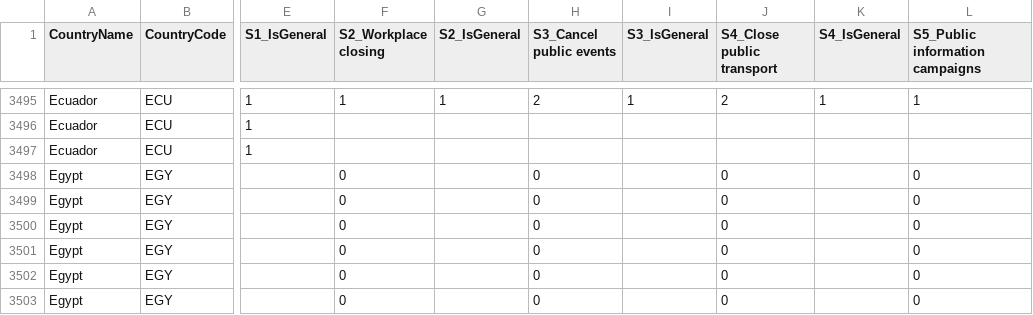
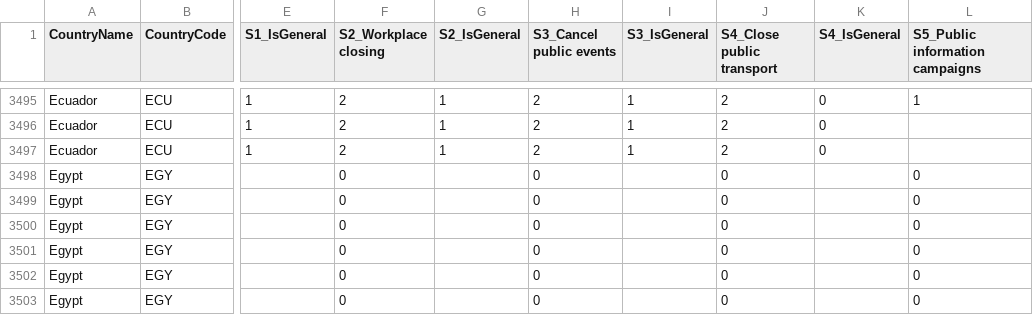
Before and after one commit to OxCGRT/covid-policy-tracker, a CSV file: data/OxCGRT_latest.csv, drawn as a sheet; only a part is shown, gaps mark what is left out; the diff covers the shown part only; the diff names each change by its address in the sheet, - before the commit and + after, or states it on an @@ line.

```diff
--- a/data/OxCGRT_latest.csv
+++ b/data/OxCGRT_latest.csv
-F3495 (S2_Workplace closing): 1
+F3495 (S2_Workplace closing): 2
-K3495 (S4_IsGeneral): 1
+K3495 (S4_IsGeneral): 0
-F3496:F3497 (S2_Workplace closing): (empty)
+F3496:F3497 (S2_Workplace closing): 2
-G3496:G3497 (S2_IsGeneral): (empty)
+G3496:G3497 (S2_IsGeneral): 1
-H3496:H3497 (S3_Cancel public events): (empty)
+H3496:H3497 (S3_Cancel public events): 2
-I3496:I3497 (S3_IsGeneral): (empty)
+I3496:I3497 (S3_IsGeneral): 1
-J3496:J3497 (S4_Close public transport): (empty)
+J3496:J3497 (S4_Close public transport): 2
-K3496:K3497 (S4_IsGeneral): (empty)
+K3496:K3497 (S4_IsGeneral): 0
```
Also changed, not shown: 112 edited cells elsewhere in this file.
